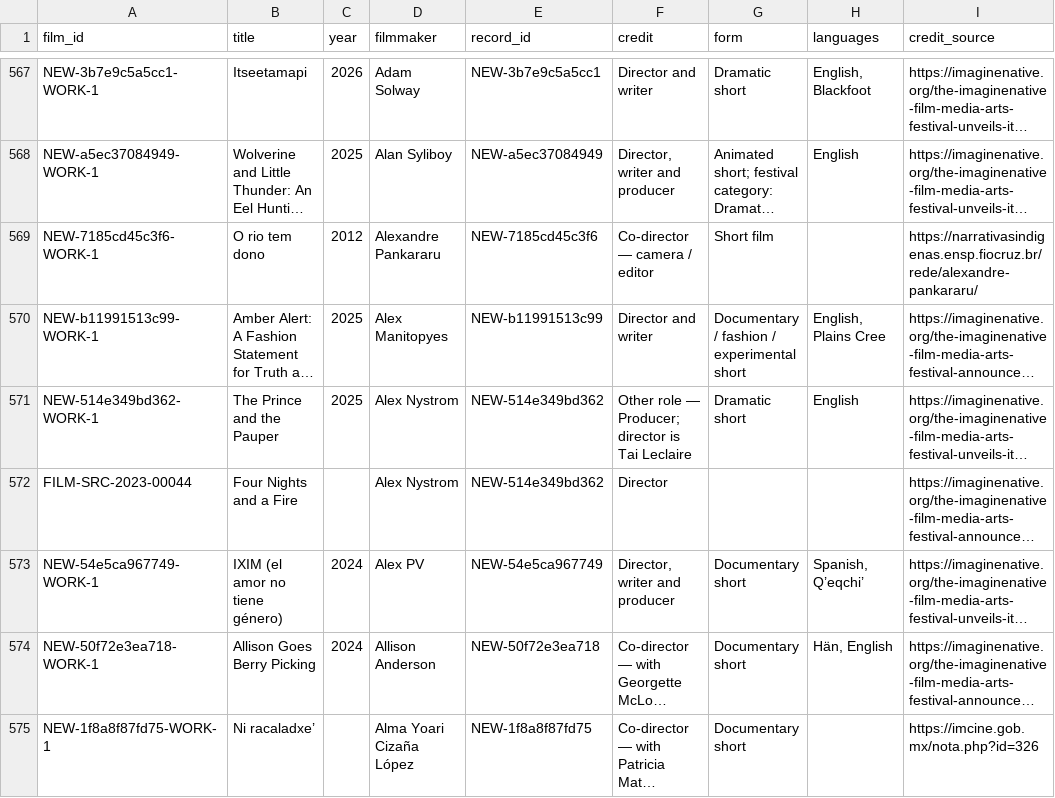
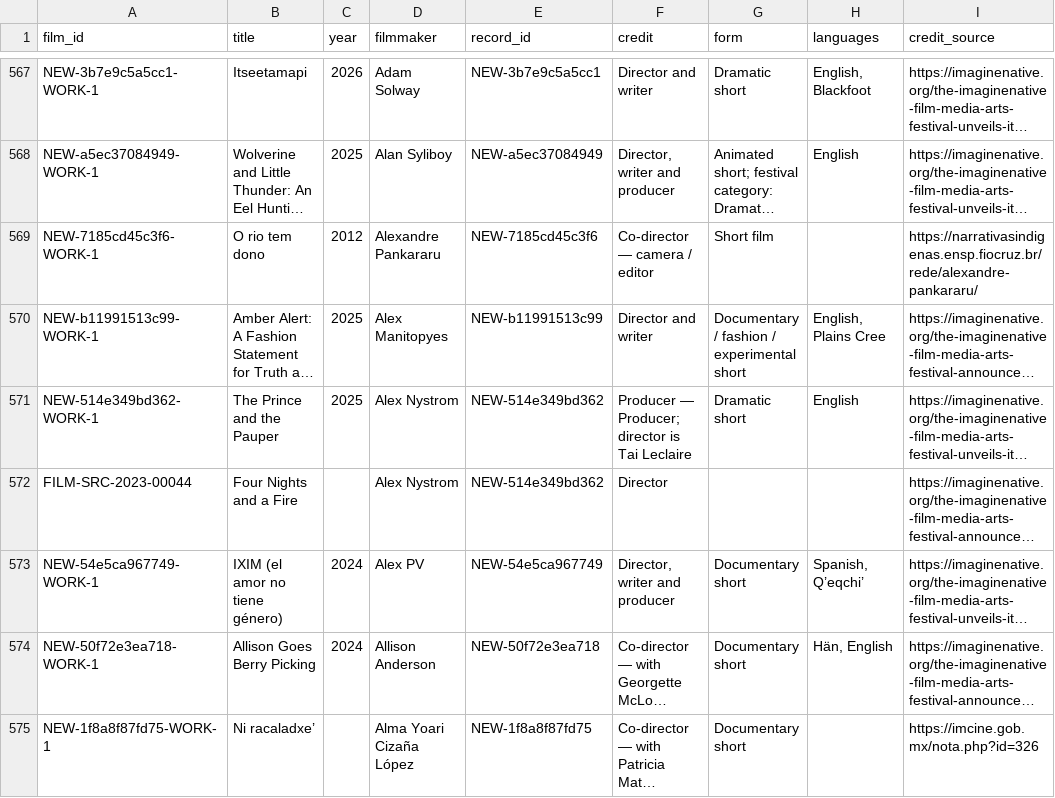
Before and after one commit to jwilliamkennedy/abya-yala-film-atlas, a CSV file: beta/data/atlas-films.csv, drawn as a sheet; only a part is shown, gaps mark what is left out; long unchanged cells end in …; the diff covers the shown part only; the diff names each change by its address in the sheet, - before the commit and + after, or states it on an @@ line.

Commit message:
Credits: production credits named Producer, Writer or Crew instead of Other role

```diff
--- a/beta/data/atlas-films.csv
+++ b/beta/data/atlas-films.csv
-F571 (credit): Other role — Producer;…
+F571 (credit): Producer — Producer;…
```
Also changed, not shown: 9 edited cells elsewhere in this file, 13 other files.
